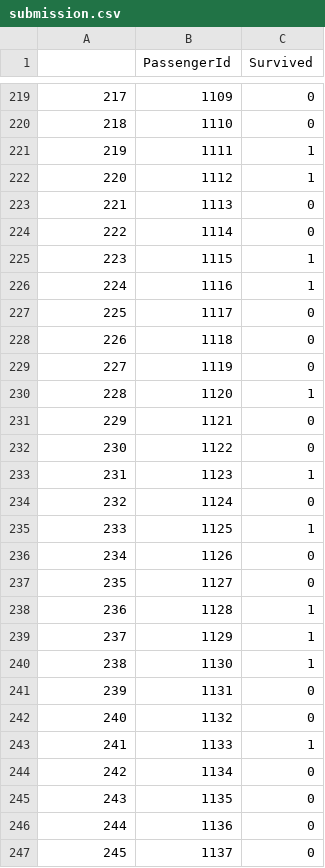
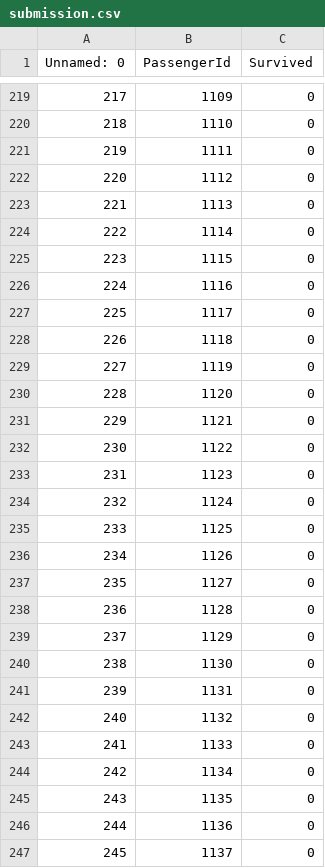
Before and after one commit to NekozoNyan/machine_learning, a CSV file: work4/submission.csv, drawn as a sheet; only a part is shown, gaps mark what is left out; the diff covers the shown part only.

```diff
--- a/work4/submission.csv
+++ b/work4/submission.csv
@@ -1 +1 @@
-,PassengerId,Survived
+Unnamed: 0,PassengerId,Survived
@@ -220,8 +220,8 @@
 218,1110,0
-219,1111,1
-220,1112,1
+219,1111,0
+220,1112,0
 221,1113,0
 222,1114,0
-223,1115,1
-224,1116,1
+223,1115,0
+224,1116,0
 225,1117,0
@@ -229,16 +229,16 @@
 227,1119,0
-228,1120,1
+228,1120,0
 229,1121,0
 230,1122,0
-231,1123,1
+231,1123,0
 232,1124,0
-233,1125,1
+233,1125,0
 234,1126,0
 235,1127,0
-236,1128,1
-237,1129,1
-238,1130,1
+236,1128,0
+237,1129,0
+238,1130,0
 239,1131,0
 240,1132,0
-241,1133,1
+241,1133,0
 242,1134,0
```
Also changed, not shown: 102 edited cells elsewhere in this file, 4 other files.
